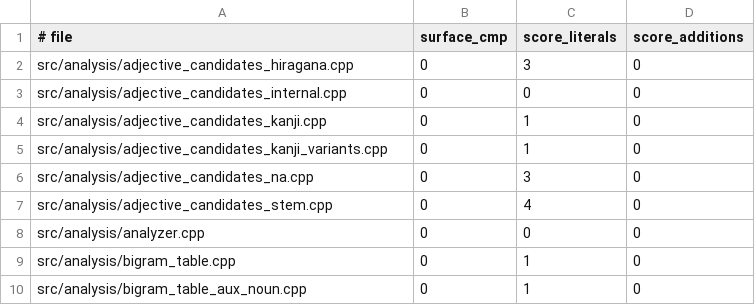
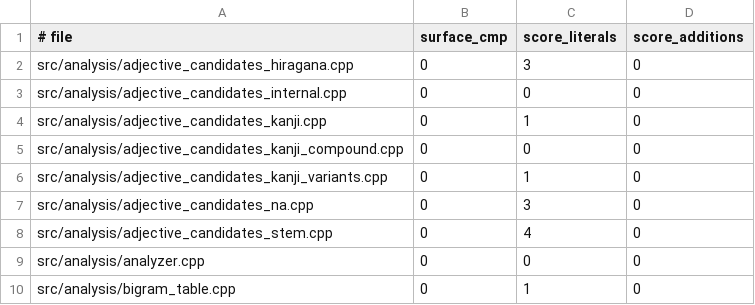
Before and after one commit to aitytech/suzume, a TSV file: scripts/guardrail-baseline.tsv, drawn as a sheet; only a part is shown; the shorter side is filled out with more unchanged rows.

Commit message:
refactor(analysis): split compound adjective candidates
Move two-kanji compound adjective admission into a dedicated owner.

Share the Godan onbin context guard across the remaining scan paths.

```diff
--- a/scripts/guardrail-baseline.tsv
+++ b/scripts/guardrail-baseline.tsv
@@ -4,2 +4,3 @@ src/analysis/adjective_candidates_internal.cpp	0	0	0
 src/analysis/adjective_candidates_kanji.cpp	0	1	0
+src/analysis/adjective_candidates_kanji_compound.cpp	0	0	0
 src/analysis/adjective_candidates_kanji_variants.cpp	0	1	0
```
Also changed, not shown: 5 other files.
